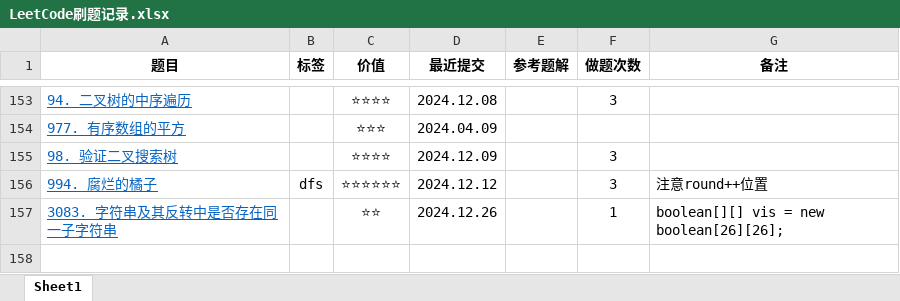
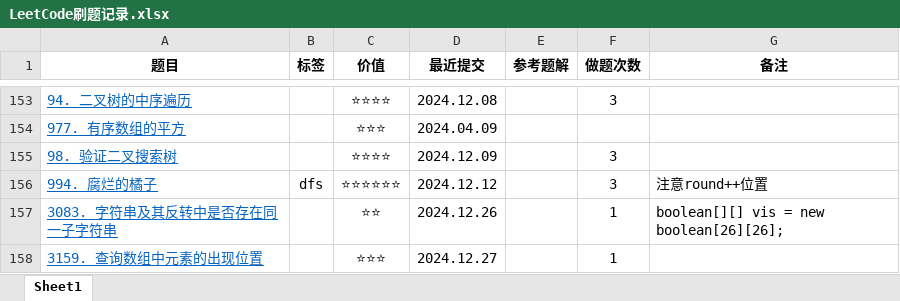
Before and after one commit to curforever/LeetCode, an Excel workbook: LeetCode刷题记录.xlsx, sheet Sheet1, drawn as a sheet; only a part is shown, gaps mark what is left out; values as stored, in another font and other column widths than the file's, no borders; table styles not drawn; the diff names each change by its address in the sheet, - before the commit and + after, or states it on an @@ line.

```diff
--- a/LeetCode刷题记录.xlsx (sheet Sheet1)
+++ b/LeetCode刷题记录.xlsx (sheet Sheet1)
+row 158: 3159. 查询数组中元素的出现位置 |  | ⭐⭐⭐ | 2024.12.27 |  | 1
```
Also changed, not shown: 16 other files.
